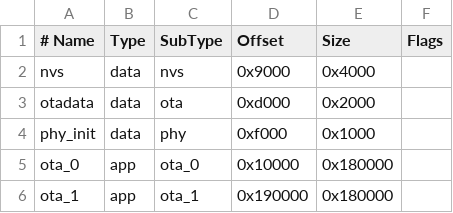
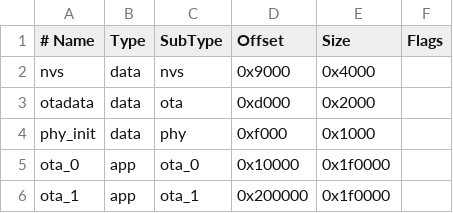
Before and after one commit to paulc/c3zero-doorbell, a CSV file: partitions.csv, drawn as a sheet.

```diff
--- a/partitions.csv
+++ b/partitions.csv
@@ -4,3 +4,3 @@ otadata,  data, ota,     0xd000,  0x2000,
 phy_init, data, phy,     0xf000,  0x1000,
-ota_0,    app,  ota_0,   0x10000, 0x180000,
-ota_1,    app,  ota_1,   0x190000, 0x180000,
+ota_0,    app,  ota_0,   0x10000, 0x1f0000,
+ota_1,    app,  ota_1,   0x200000, 0x1f0000,
```
Also changed, not shown: 4 other files.
